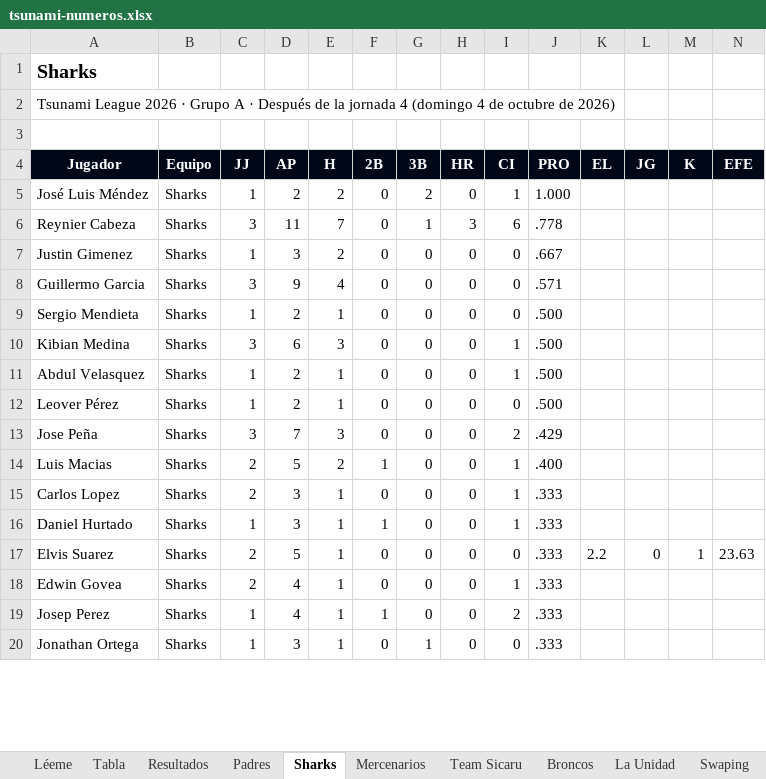
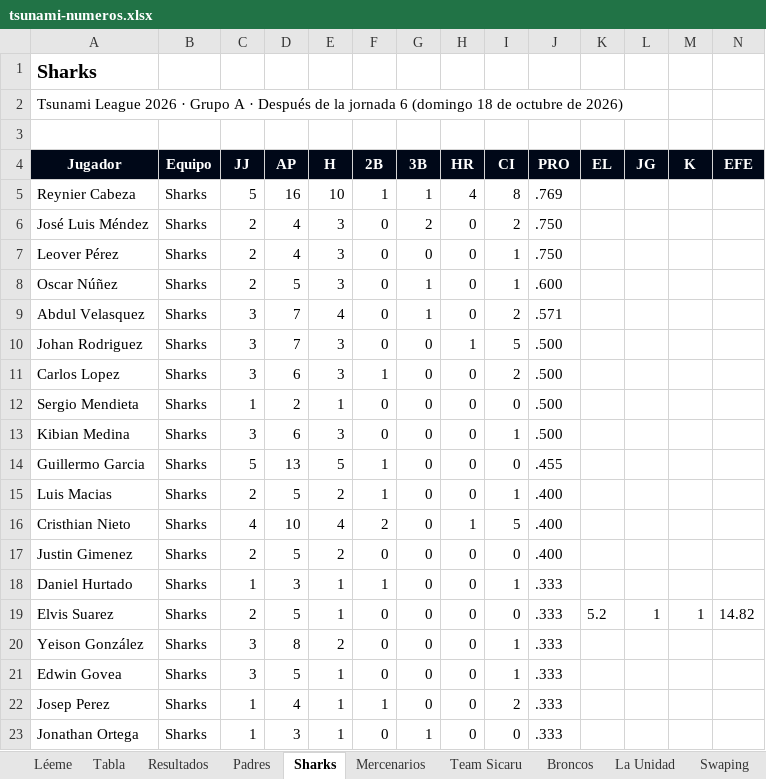
Before and after one commit to ligaalbrook/ligaalbrook.github.io, an Excel workbook: tsunami-numeros.xlsx, sheet Sharks, drawn as a sheet; only a part is shown; values as stored, in another font and other column widths than the file's, no borders; removed rows and columns are numbered as before the commit, all else as after; the diff covers the shown part only; the diff names each change by its address in the sheet, - before the commit and + after, or states it on an @@ line.

```diff
--- a/tsunami-numeros.xlsx (sheet Sharks)
+++ b/tsunami-numeros.xlsx (sheet Sharks)
-A2 (Jugador): …la jornada 4 (domingo 4 de octubre…
+A2 (Jugador): …la jornada 6 (domingo 18 de octubre…
+row 5: Reynier Cabeza | Sharks | 5 | 16 | 10 | 1 | 1 | 4 | 8 | .769
-C6 (JJ): 1
+C6 (JJ): 2
-D6 (AP): 2
+D6 (AP): 4
-E6 (H): 2
+E6 (H): 3
-I6 (CI): 1
+I6 (CI): 2
-J6 (PRO): 1.000
+J6 (PRO): .750
-row 6: Reynier Cabeza | Sharks | 3 | 11 | 7 | 0 | 1 | 3 | 6 | .778
-row 7: Justin Gimenez | Sharks | 1 | 3 | 2 | 0 | 0 | 0 | 0 | .667
+row 7: Leover Pérez | Sharks | 2 | 4 | 3 | 0 | 0 | 0 | 1 | .750
+row 8: Oscar Núñez | Sharks | 2 | 5 | 3 | 0 | 1 | 0 | 1 | .600
-A9 (Jugador): Guillermo Garcia
+A9 (Jugador): Abdul Velasquez
-D9 (AP): 9
+D9 (AP): 7
-G9 (3B): 0
+G9 (3B): 1
-I9 (CI): 0
+I9 (CI): 2
+row 10: Johan Rodriguez | Sharks | 3 | 7 | 3 | 0 | 0 | 1 | 5 | .500
+row 11: Carlos Lopez | Sharks | 3 | 6 | 3 | 1 | 0 | 0 | 2 | .500
-row 11: Abdul Velasquez | Sharks | 1 | 2 | 1 | 0 | 0 | 0 | 1 | .500
-row 12: Leover Pérez | Sharks | 1 | 2 | 1 | 0 | 0 | 0 | 0 | .500
-row 13: Jose Peña | Sharks | 3 | 7 | 3 | 0 | 0 | 0 | 2 | .429
+row 14: Guillermo Garcia | Sharks | 5 | 13 | 5 | 1 | 0 | 0 | 0 | .455
+row 16: Cristhian Nieto | Sharks | 4 | 10 | 4 | 2 | 0 | 1 | 5 | .400
-A17 (Jugador): Carlos Lopez
+A17 (Jugador): Justin Gimenez
-D17 (AP): 3
+D17 (AP): 5
-E17 (H): 1
+E17 (H): 2
-I17 (CI): 1
+I17 (CI): 0
-J17 (PRO): .333
+J17 (PRO): .400
-K19 (EL): 2.2
+K19 (EL): 5.2
-L19 (JG): 0
+L19 (JG): 1
-N19 (EFE): 23.63
+N19 (EFE): 14.82
+row 20: Yeison González | Sharks | 3 | 8 | 2 | 0 | 0 | 0 | 1 | .333
-C21 (JJ): 2
+C21 (JJ): 3
-D21 (AP): 4
+D21 (AP): 5
```
Also changed, not shown: 2 added rows, 4 removed rows and 24 edited cells elsewhere in this sheet, sheet Tabla, sheet Padres, sheet La Unidad, sheet MATATANES, sheet Potros, sheet Guerreros, 18 more sheets, 1 other file.
